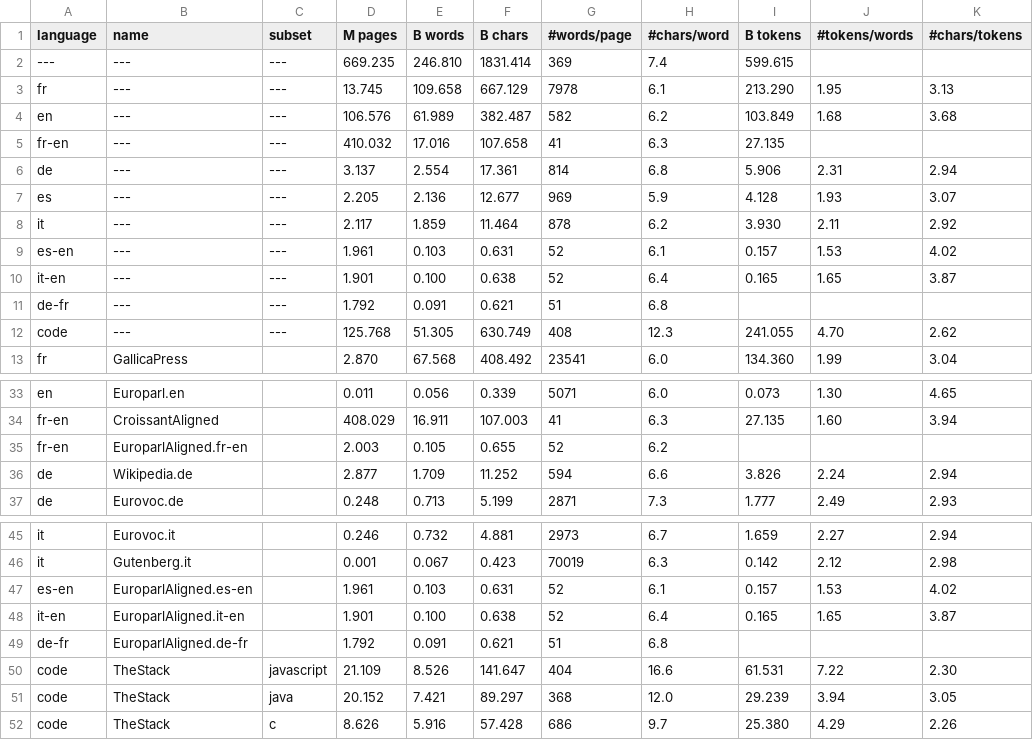
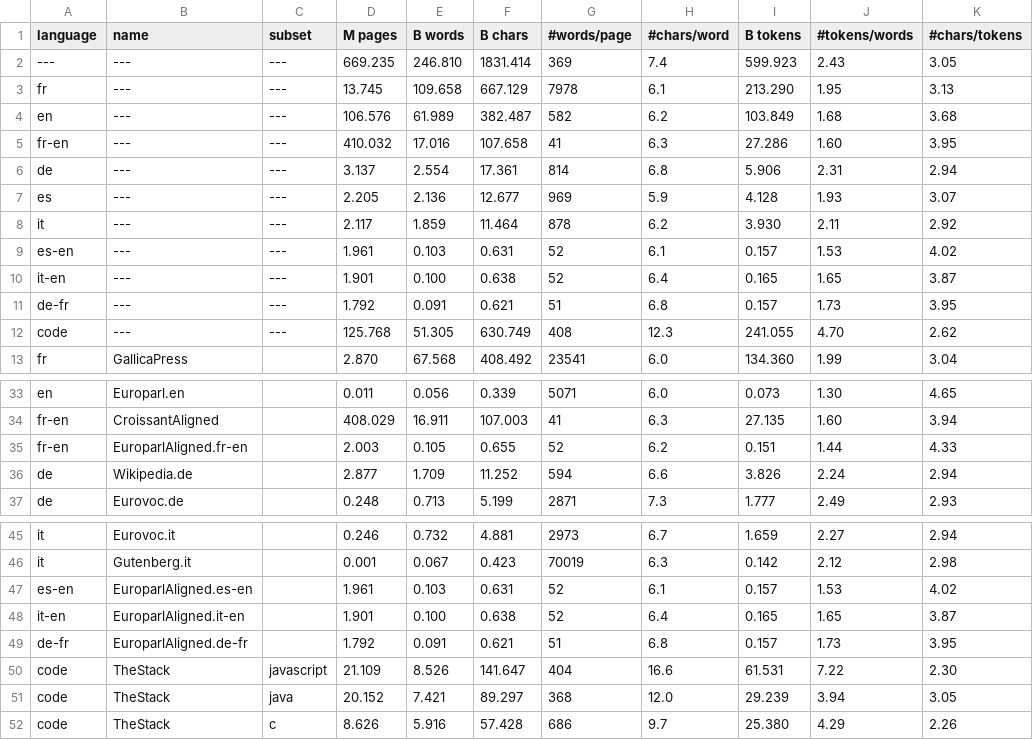
Before and after one commit to OpenLLM-France/Lucie-Training, a CSV file: assets/stats_datasets.csv, drawn as a sheet; only a part is shown, gaps mark what is left out.

Commit message:
update token statistics

```diff
--- a/assets/stats_datasets.csv
+++ b/assets/stats_datasets.csv
@@ -1,6 +1,6 @@
 language ,name                 ,subset       , M pages, B words, B chars,#words/page,#chars/word, B tokens,#tokens/words,#chars/tokens
----      ,---                  ,---          , 669.235, 246.810,1831.414,        369,        7.4,  599.615,            ,
+---      ,---                  ,---          , 669.235, 246.810,1831.414,        369,        7.4,  599.923,        2.43,        3.05
 fr       ,---                  ,---          ,  13.745, 109.658, 667.129,       7978,        6.1,  213.290,        1.95,        3.13
 en       ,---                  ,---          , 106.576,  61.989, 382.487,        582,        6.2,  103.849,        1.68,        3.68
-fr-en    ,---                  ,---          , 410.032,  17.016, 107.658,         41,        6.3,   27.135,            ,
+fr-en    ,---                  ,---          , 410.032,  17.016, 107.658,         41,        6.3,   27.286,        1.60,        3.95
 de       ,---                  ,---          ,   3.137,   2.554,  17.361,        814,        6.8,    5.906,        2.31,        2.94
@@ -10,3 +10,3 @@ es-en    ,---                  ,---          ,   1.961,   0.103,   0.631,
 it-en    ,---                  ,---          ,   1.901,   0.100,   0.638,         52,        6.4,    0.165,        1.65,        3.87
-de-fr    ,---                  ,---          ,   1.792,   0.091,   0.621,         51,        6.8,         ,            ,
+de-fr    ,---                  ,---          ,   1.792,   0.091,   0.621,         51,        6.8,    0.157,        1.73,        3.95
 code     ,---                  ,---          , 125.768,  51.305, 630.749,        408,       12.3,  241.055,        4.70,        2.62
@@ -34,3 +34,3 @@ en       ,Europarl.en          ,             ,   0.011,   0.056,   0.339,
 fr-en    ,CroissantAligned     ,             , 408.029,  16.911, 107.003,         41,        6.3,   27.135,        1.60,        3.94
-fr-en    ,EuroparlAligned.fr-en,             ,   2.003,   0.105,   0.655,         52,        6.2,         ,            ,
+fr-en    ,EuroparlAligned.fr-en,             ,   2.003,   0.105,   0.655,         52,        6.2,    0.151,        1.44,        4.33
 de       ,Wikipedia.de         ,             ,   2.877,   1.709,  11.252,        594,        6.6,    3.826,        2.24,        2.94
@@ -48,3 +48,3 @@ es-en    ,EuroparlAligned.es-en,             ,   1.961,   0.103,   0.631,
 it-en    ,EuroparlAligned.it-en,             ,   1.901,   0.100,   0.638,         52,        6.4,    0.165,        1.65,        3.87
-de-fr    ,EuroparlAligned.de-fr,             ,   1.792,   0.091,   0.621,         51,        6.8,         ,            ,
+de-fr    ,EuroparlAligned.de-fr,             ,   1.792,   0.091,   0.621,         51,        6.8,    0.157,        1.73,        3.95
 code     ,TheStack             ,javascript   ,  21.109,   8.526, 141.647,        404,       16.6,   61.531,        7.22,        2.30
```
Also changed, not shown: assets/stats_datasets_detailed.csv.
